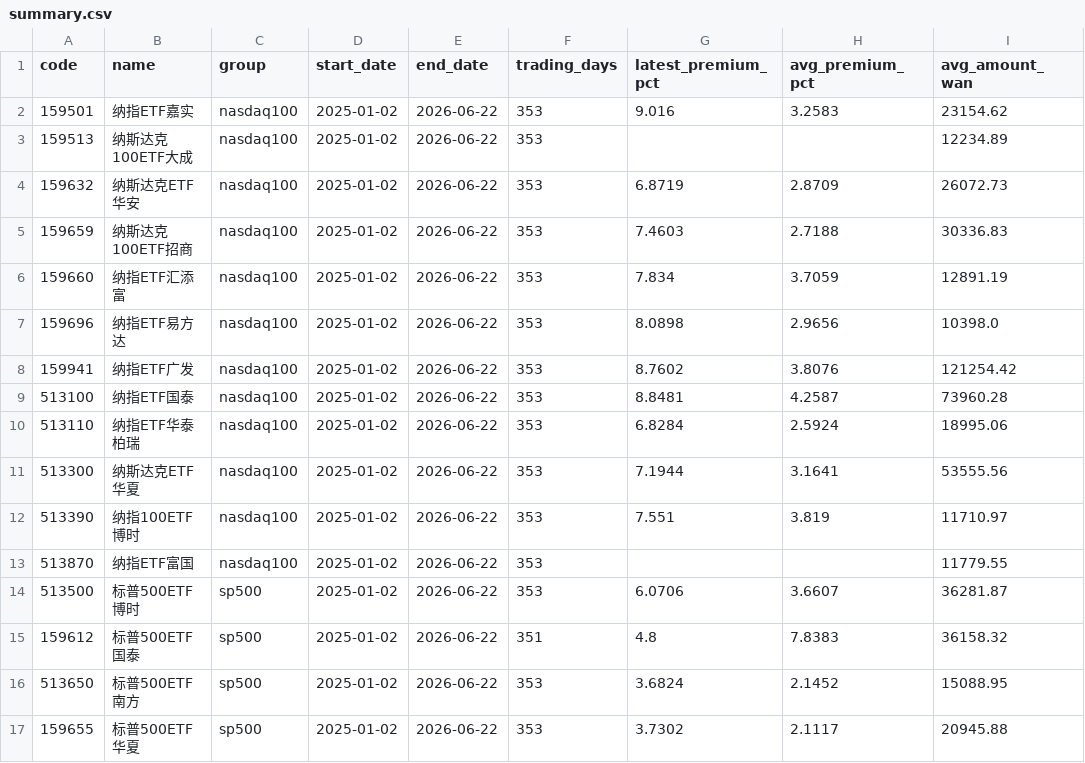
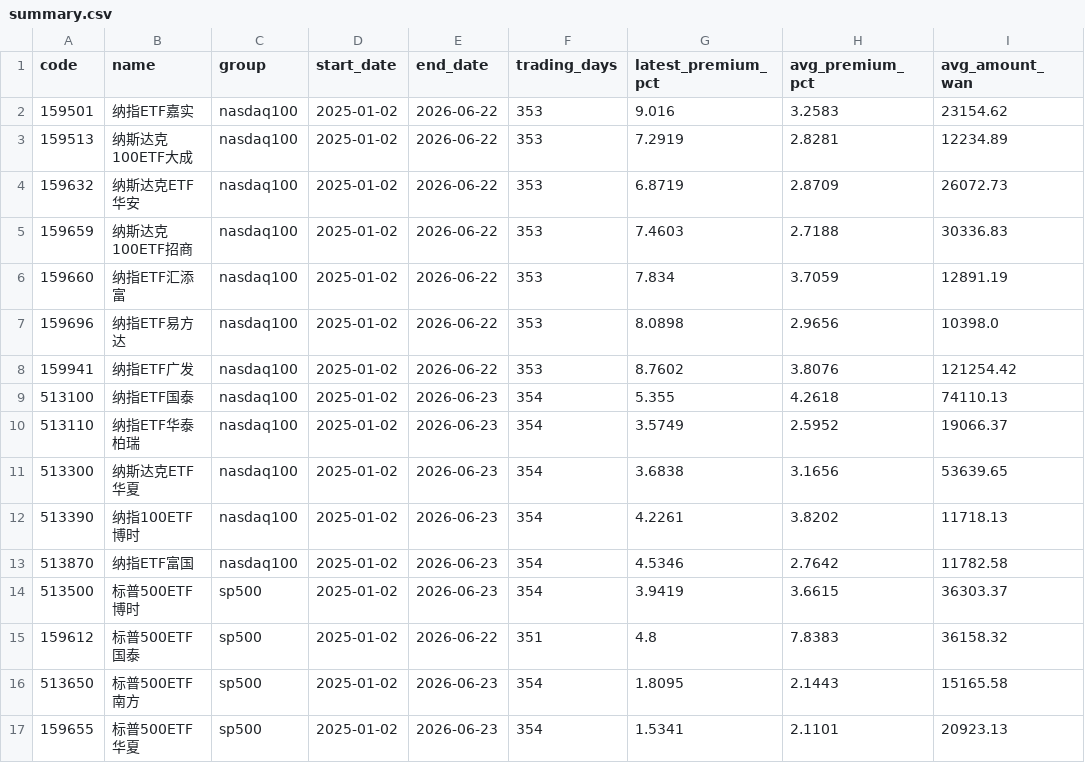
Before and after one commit to laoganbu1657-hash/nasdaq-etf-monitor, a CSV file: data/summary.csv, drawn as a sheet.

```diff
--- a/data/summary.csv
+++ b/data/summary.csv
@@ -2,3 +2,3 @@ code,name,group,start_date,end_date,trading_days,latest_premium_pct,avg_premium_
 159501,纳指ETF嘉实,nasdaq100,2025-01-02,2026-06-22,353,9.016,3.2583,23154.62
-159513,纳斯达克100ETF大成,nasdaq100,2025-01-02,2026-06-22,353,,,12234.89
+159513,纳斯达克100ETF大成,nasdaq100,2025-01-02,2026-06-22,353,7.2919,2.8281,12234.89
 159632,纳斯达克ETF华安,nasdaq100,2025-01-02,2026-06-22,353,6.8719,2.8709,26072.73
@@ -8,10 +8,10 @@ code,name,group,start_date,end_date,trading_days,latest_premium_pct,avg_premium_
 159941,纳指ETF广发,nasdaq100,2025-01-02,2026-06-22,353,8.7602,3.8076,121254.42
-513100,纳指ETF国泰,nasdaq100,2025-01-02,2026-06-22,353,8.8481,4.2587,73960.28
-513110,纳指ETF华泰柏瑞,nasdaq100,2025-01-02,2026-06-22,353,6.8284,2.5924,18995.06
-513300,纳斯达克ETF华夏,nasdaq100,2025-01-02,2026-06-22,353,7.1944,3.1641,53555.56
-513390,纳指100ETF博时,nasdaq100,2025-01-02,2026-06-22,353,7.551,3.819,11710.97
-513870,纳指ETF富国,nasdaq100,2025-01-02,2026-06-22,353,,,11779.55
-513500,标普500ETF博时,sp500,2025-01-02,2026-06-22,353,6.0706,3.6607,36281.87
+513100,纳指ETF国泰,nasdaq100,2025-01-02,2026-06-23,354,5.355,4.2618,74110.13
+513110,纳指ETF华泰柏瑞,nasdaq100,2025-01-02,2026-06-23,354,3.5749,2.5952,19066.37
+513300,纳斯达克ETF华夏,nasdaq100,2025-01-02,2026-06-23,354,3.6838,3.1656,53639.65
+513390,纳指100ETF博时,nasdaq100,2025-01-02,2026-06-23,354,4.2261,3.8202,11718.13
+513870,纳指ETF富国,nasdaq100,2025-01-02,2026-06-23,354,4.5346,2.7642,11782.58
+513500,标普500ETF博时,sp500,2025-01-02,2026-06-23,354,3.9419,3.6615,36303.37
 159612,标普500ETF国泰,sp500,2025-01-02,2026-06-22,351,4.8,7.8383,36158.32
-513650,标普500ETF南方,sp500,2025-01-02,2026-06-22,353,3.6824,2.1452,15088.95
-159655,标普500ETF华夏,sp500,2025-01-02,2026-06-22,353,3.7302,2.1117,20945.88
+513650,标普500ETF南方,sp500,2025-01-02,2026-06-23,354,1.8095,2.1443,15165.58
+159655,标普500ETF华夏,sp500,2025-01-02,2026-06-23,354,1.5341,2.1101,20923.13
```
Also changed, not shown: 3 other files.
